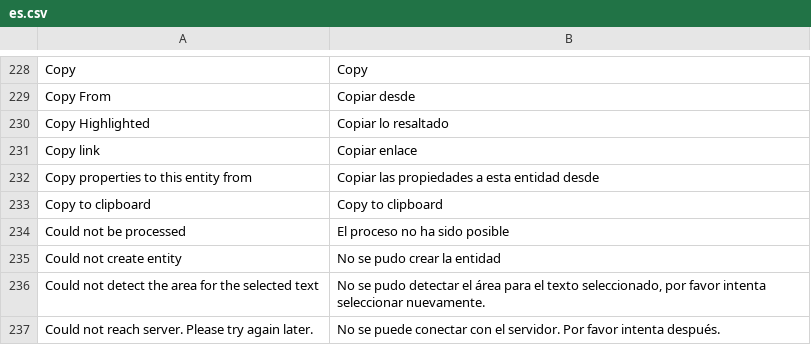
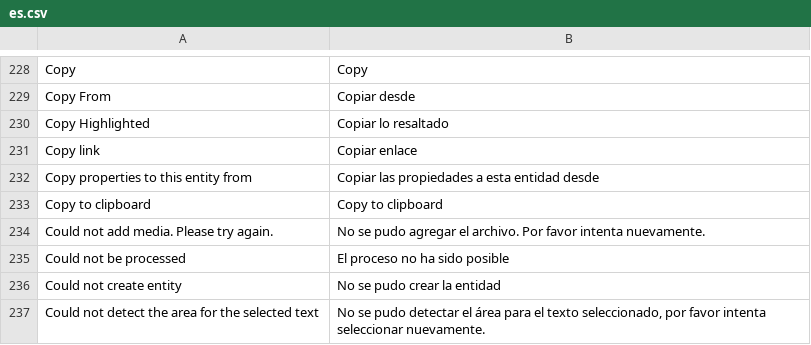
Before and after one commit to huridocs/uwazi, a CSV file: contents/ui-translations/es.csv, drawn as a sheet; only a part is shown, gaps mark what is left out; the shorter side is filled out with more unchanged rows.

Commit message:
update translations

```diff
--- a/contents/ui-translations/es.csv
+++ b/contents/ui-translations/es.csv
@@ -236,2 +236,3 @@ Copy properties to this entity from,Copiar las propiedades a esta entidad desde
 Copy to clipboard,Copy to clipboard
+Could not add media. Please try again.,No se pudo agregar el archivo. Por favor intenta nuevamente.
 Could not be processed,El proceso no ha sido posible
```
Also changed, not shown: contents/ui-translations/ar.csv, contents/ui-translations/el.csv, 8 other files.
